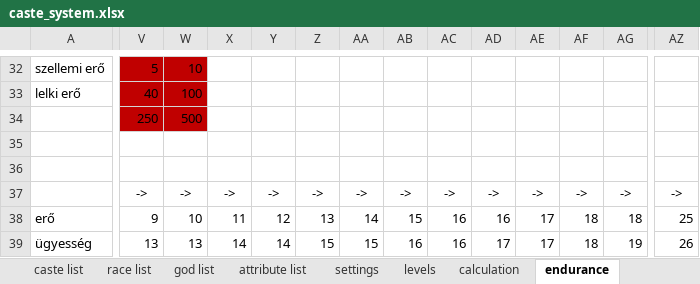
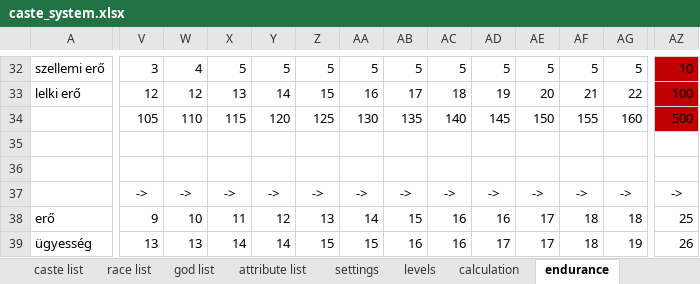
Before and after one commit to attleysmith/ataliasflame_2.0, an Excel workbook: doc/caste_system.xlsx, sheet endurance, drawn as a sheet; only a part is shown, gaps mark what is left out; values as stored, in another font and other column widths than the file's, no borders; removed rows and columns are numbered as before the commit, all else as after; rows hold the shown columns only; the diff covers the shown part only; the diff names each change by its address in the sheet, - before the commit and + after, or states it on an @@ line.

Commit message:
Separate CharacterService logic into CharacterAdventureService and CharacterMaintenanceService. Wanderer development path in the endurance test goes to 50th level now. Introduce liquibase schema generation possibility (maven plugin) and replace schema sql with a yaml format.
Bugfix: Converting defensive god recalculates character properties so the effect of the god is now correctly replaced.

```diff
--- a/doc/caste_system.xlsx (sheet endurance)
+++ b/doc/caste_system.xlsx (sheet endurance)
-V32:W33 fill: #C00000
+V32:W33 fill: none
-V32: 5
+V32: 3
-W32: 10
+W32: 4
-X32: (empty)
+X32: 5
-Y32: (empty)
+Y32: 5
-Z32: (empty)
+Z32: 5
-AA32: (empty)
+AA32: 5
-AB32: (empty)
+AB32: 5
-AC32: (empty)
+AC32: 5
-AD32: (empty)
+AD32: 5
-AE32: (empty)
+AE32: 5
-AF32: (empty)
+AF32: 5
-AG32: (empty)
+AG32: 5
-AZ32:AZ33 fill: none
+AZ32:AZ33 fill: #C00000
-AZ32: (empty)
+AZ32: 10
-V33: 40
+V33: 12
-W33: 100
+W33: 12
-X33: (empty)
+X33: 13
-Y33: (empty)
+Y33: 14
-Z33: (empty)
+Z33: 15
-AA33: (empty)
+AA33: 16
-AB33: (empty)
+AB33: 17
-AC33: (empty)
+AC33: 18
-AD33: (empty)
+AD33: 19
-AE33: (empty)
+AE33: 20
-AF33: (empty)
+AF33: 21
-AG33: (empty)
+AG33: 22
-AZ33: (empty)
+AZ33: 100
-row 34:  | 250 | 500
+row 34:  | 105 | 110 | 115 | 120 | 125 | 130 | 135 | 140 | 145 | 150 | 155 | 160 | 500
```
Also changed, not shown: 1 added row, 1 removed row, 222 edited cells and cell formats elsewhere in this sheet, 34 other files.
